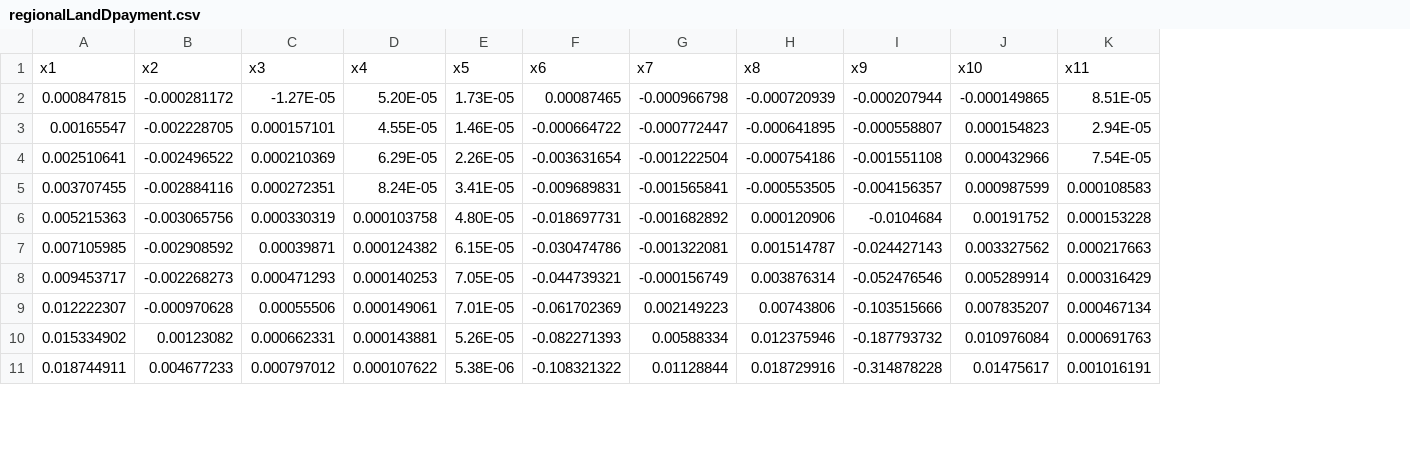
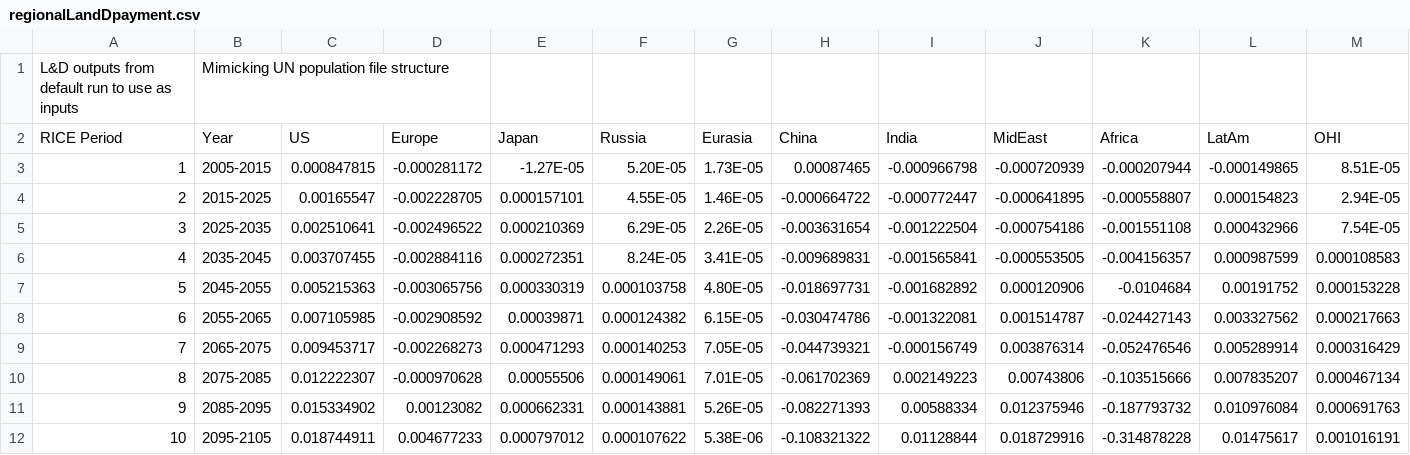
Before and after one commit to kiranchawla44/revenue_recycling-master, a CSV file: data/regionalLandDpayment.csv, drawn as a sheet; only a part is shown; addresses are those after the commit; rows hold the shown columns only; the diff covers the shown part only; the diff names each change by its address in the sheet, - before the commit and + after, or states it on an @@ line.

Commit message:
mimicking UN population data import for importing L and D file

```diff
--- a/data/regionalLandDpayment.csv
+++ b/data/regionalLandDpayment.csv
+column A, row 1: L&D outputs from default run to use as inputs; rows 3-12: 1 | 2 | 3 | 4 | 5 | 6 | 7 | 8 | 9 | 10
+column B, row 1: Mimicking UN population file structure; rows 3-12: 2005-2015 | 2015-2025 | 2025-2035 | 2035-2045 | 2045-2055 | 2055-2065 | 2065-2075 | 2075-2085 | 2085-2095 | 2095-2105
-C1: x1
+C1: (empty)
-D1: x2
+D1: (empty)
-E1: x3
+E1: (empty)
-F1: x4
+F1: (empty)
-G1: x5
+G1: (empty)
-H1: x6
+H1: (empty)
-I1: x7
+I1: (empty)
-J1: x8
+J1: (empty)
-K1: x9
+K1: (empty)
-L1: x10
+L1: (empty)
-M1: x11
+M1: (empty)
+row 2: RICE Period | Year | US | Europe | Japan | Russia | Eurasia | China | India | MidEast | Africa | LatAm | OHI
```
Also changed, not shown: 1 edited cell elsewhere in this file, 2 other files.
